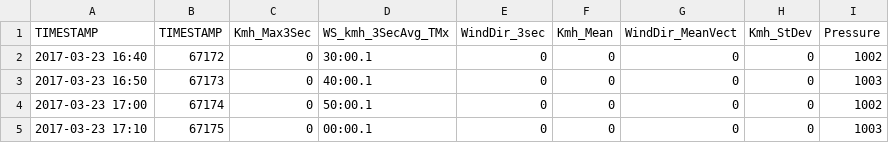
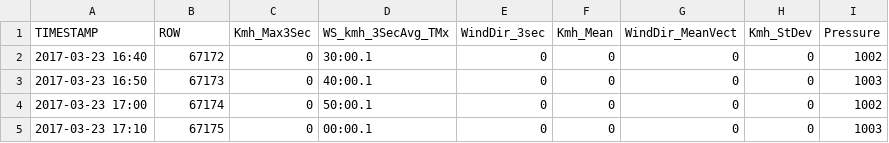
Before and after one commit to jcu-eresearch/SWIRLnet, a CSV file: data/old/t2.csv, drawn as a sheet; only a part is shown.

```diff
--- a/data/old/t2.csv
+++ b/data/old/t2.csv
@@ -1,2 +1,2 @@
-TIMESTAMP,TIMESTAMP,Kmh_Max3Sec,WS_kmh_3SecAvg_TMx,WindDir_3sec,Kmh_Mean,WindDir_MeanVect,Kmh_StDev,Pressure
+TIMESTAMP,ROW,Kmh_Max3Sec,WS_kmh_3SecAvg_TMx,WindDir_3sec,Kmh_Mean,WindDir_MeanVect,Kmh_StDev,Pressure
 2017-03-23 16:40,67172,0,30:00.1,0,0,0,0,1002
```
Also changed, not shown: data/current/t2.csv, 1 other file.
